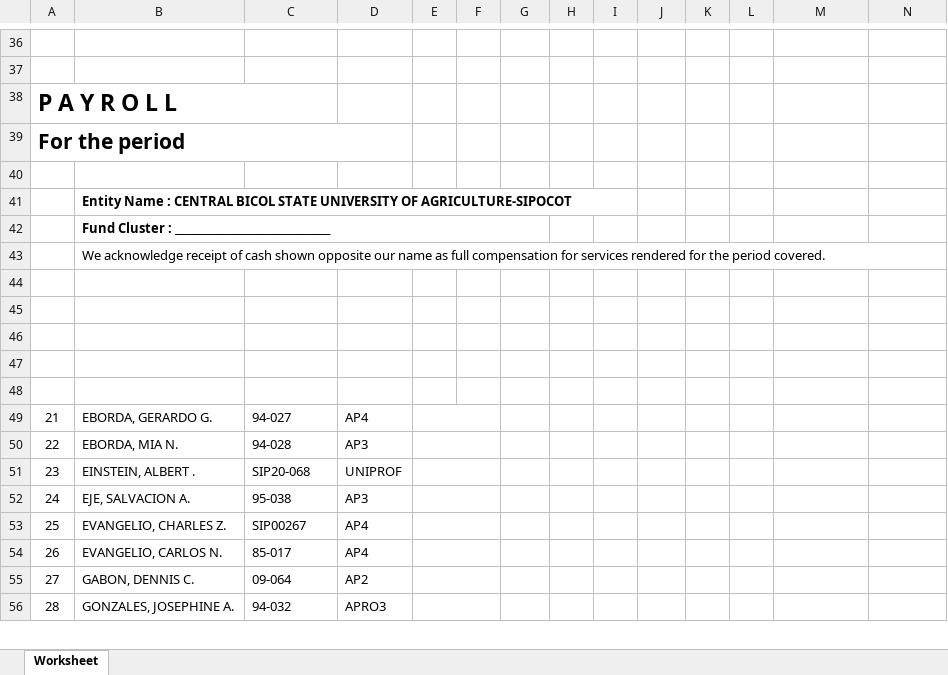
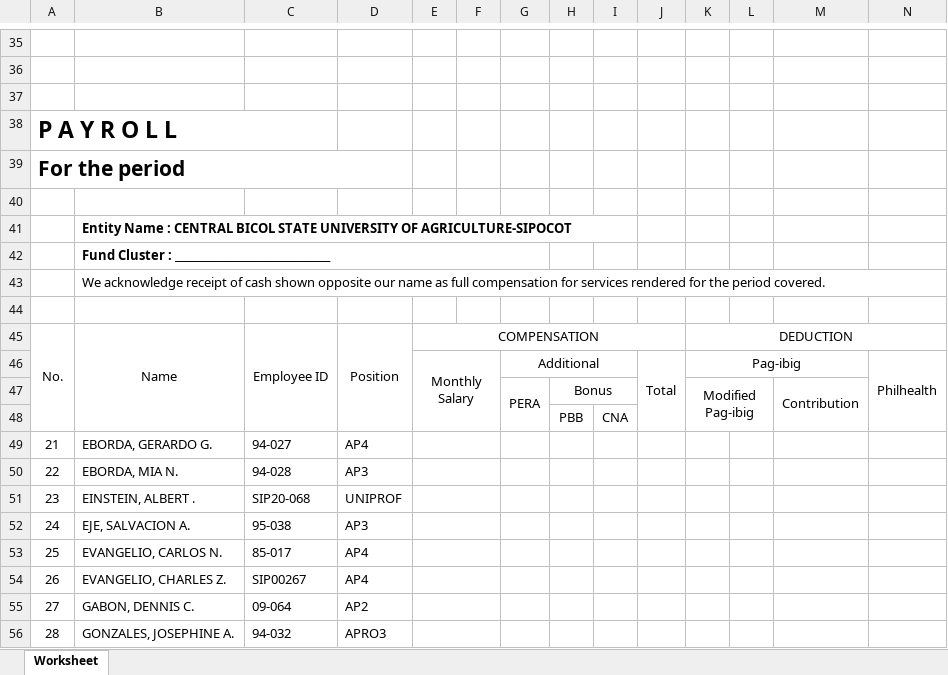
Before and after one commit to rjaylamadrid/umis.dtrs, an Excel workbook: public/reports/payroll.xlsx, sheet Worksheet, drawn as a sheet; only a part is shown, gaps mark what is left out; values as stored, in another font and other column widths than the file's, no borders; removed rows and columns are numbered as before the commit, all else as after; rows hold the shown columns only; the diff covers the shown part only; the diff names each change by its address in the sheet, - before the commit and + after, or states it on an @@ line.

```diff
--- a/public/reports/payroll.xlsx (sheet Worksheet)
+++ b/public/reports/payroll.xlsx (sheet Worksheet)
@@ column A renumbered between rows 37 and 150 @@
-A38:C38 merged
@@ A38 text size: larger @@
-A39:D39 merged
+A38:C38 merged
+A39:D39 merged
+row 40: (empty)
-row 45: (empty)
+row 45: No. | Name | Employee ID | Position | COMPENSATION |  |  |  |  |  | DEDUCTION
+A45:A48 merged
+B45:B48 merged
+C45:C48 merged
+D45:D48 merged
+E45:J45 merged
+K45:N45 merged
-row 46: (empty)
+row 46:  |  |  |  | Monthly Salary |  | Additional |  |  | Total | Pag-ibig |  |  | Philhealth
+E46:F48 merged
+G46:I46 merged
+J46:J48 merged
+K46:M46 merged
+N46:N48 merged
-row 47: (empty)
+row 47:  |  |  |  |  |  | PERA | Bonus |  |  | Modified Pag-ibig |  | Contribution
+G47:G48 merged
+H47:I47 merged
+K47:L48 merged
+M47:M48 merged
-row 48: (empty)
+row 48:  |  |  |  |  |  |  | PBB | CNA
@@ row 54 moved to row 53: 25 @@
```
Also changed, not shown: 3 added rows, 5 removed rows, 104 edited cells, cell formats and merged cells elsewhere in this sheet, 1 other file.
